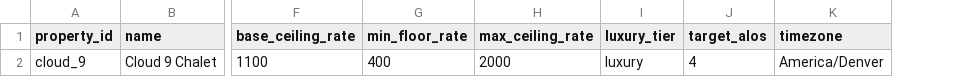
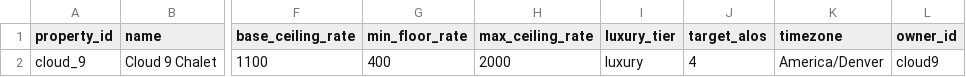
Before and after one commit to jacobdpfeifer-svg/Mountian-Property-Management-Harness, a CSV file: data/cloud9/properties.csv, drawn as a sheet; only a part is shown, gaps mark what is left out; the diff names each change by its address in the sheet, - before the commit and + after, or states it on an @@ line.

```diff
--- a/data/cloud9/properties.csv
+++ b/data/cloud9/properties.csv
+column L (owner_id), row 2: cloud9
```
Also changed, not shown: data/cloud9/comps.csv, data/scrape/properties.csv, 47 other files.
